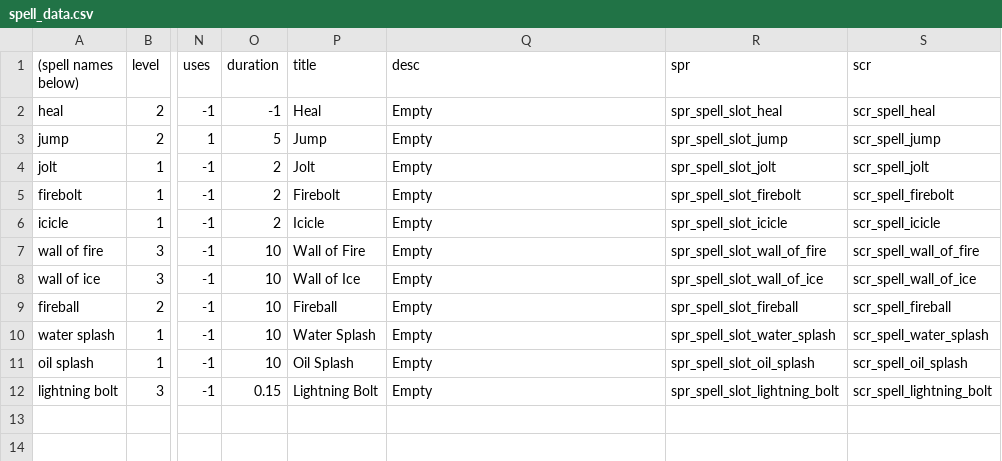
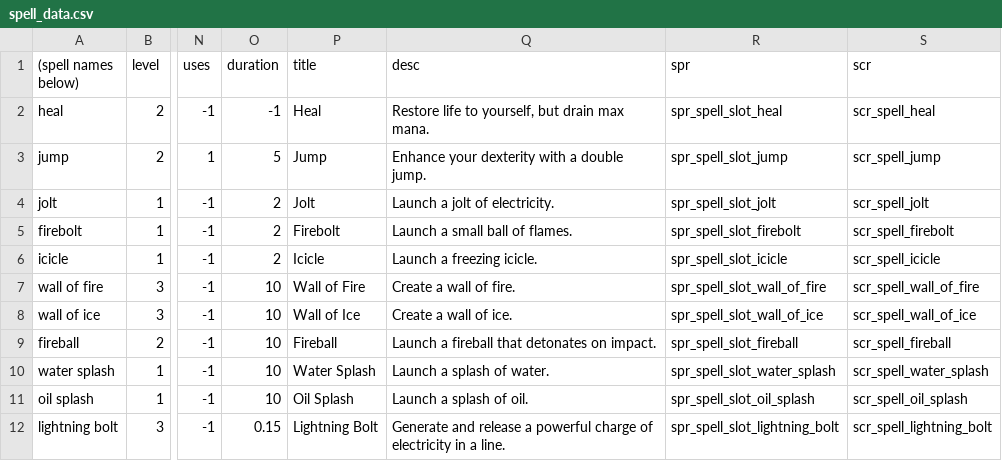
Before and after one commit to Fatcat202/Wizards-Apprentice, a CSV file: Wizards Apprentice/datafiles/spell_data.csv, drawn as a sheet; only a part is shown, gaps mark what is left out; the diff names each change by its address in the sheet, - before the commit and + after, or states it on an @@ line.

Commit message:
Spell Descriptions
Added descriptions to spells.

```diff
--- a/Wizards Apprentice/datafiles/spell_data.csv
+++ b/Wizards Apprentice/datafiles/spell_data.csv
-Q2 (desc): Empty
+Q2 (desc): Restore life to yourself, but drain max mana.
-Q3 (desc): Empty
+Q3 (desc): Enhance your dexterity with a double jump.
-Q4 (desc): Empty
+Q4 (desc): Launch a jolt of electricity.
-Q5 (desc): Empty
+Q5 (desc): Launch a small ball of flames.
-Q6 (desc): Empty
+Q6 (desc): Launch a freezing icicle.
-Q7 (desc): Empty
+Q7 (desc): Create a wall of fire.
-Q8 (desc): Empty
+Q8 (desc): Create a wall of ice.
-Q9 (desc): Empty
+Q9 (desc): Launch a fireball that detonates on impact.
-Q10 (desc): Empty
+Q10 (desc): Launch a splash of water.
-Q11 (desc): Empty
+Q11 (desc): Launch a splash of oil.
-Q12 (desc): Empty
+Q12 (desc): Generate and release a powerful charge of electricity in a line.
```
